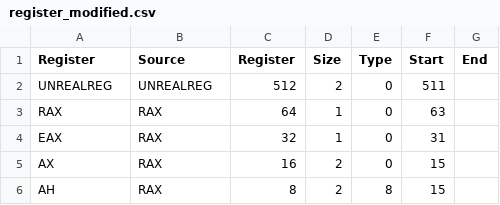
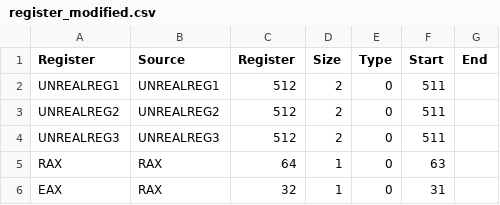
Before and after one commit to thejenigrace/thsst-calvis, a CSV file: Registers/register_modified.csv, drawn as a sheet; only a part is shown; the shorter side is filled out with more unchanged rows.

```diff
--- a/Registers/register_modified.csv
+++ b/Registers/register_modified.csv
@@ -1,3 +1,5 @@
 Register,Source,Register,Size,Type,Start,End
-UNREALREG,UNREALREG,512,2,0,511
+UNREALREG1,UNREALREG1,512,2,0,511
+UNREALREG2,UNREALREG2,512,2,0,511
+UNREALREG3,UNREALREG3,512,2,0,511
 RAX,RAX,64,1,0,63
```
Also changed, not shown: Instructions/Mode/MIPS64_instructions.csv, Instructions/Mode/UnrealInstruction.csv, 6 other files.
